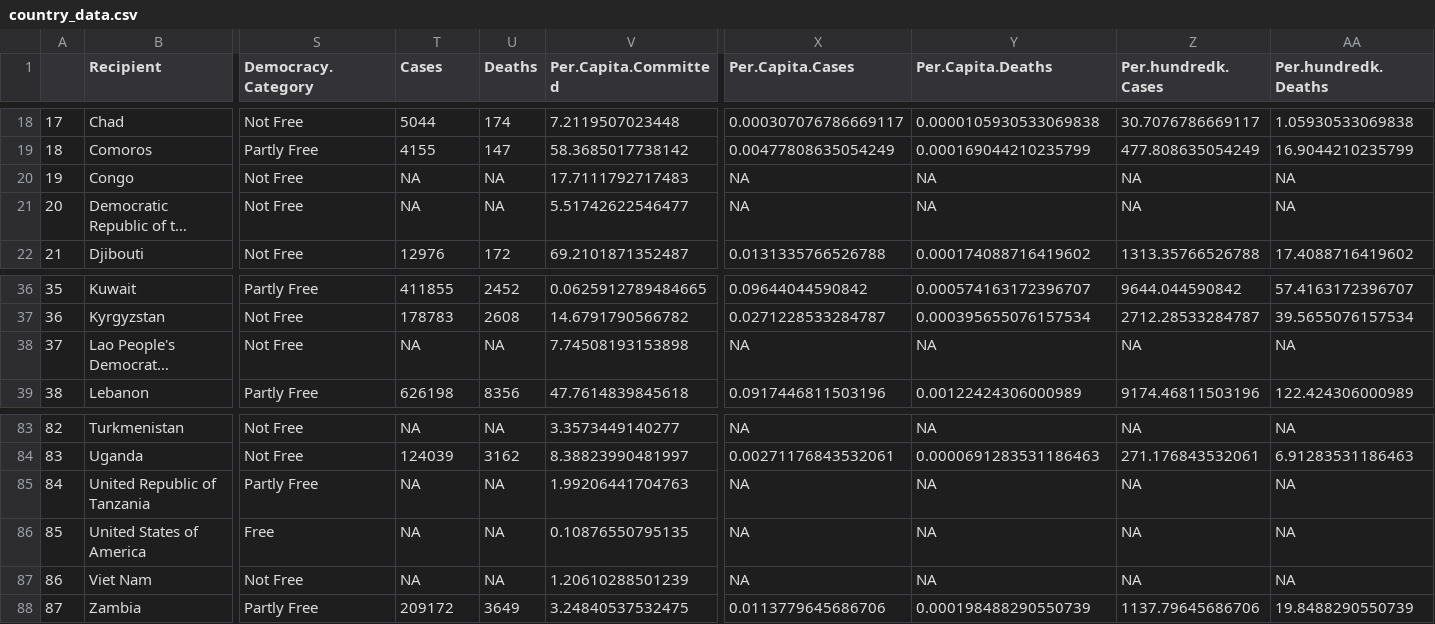
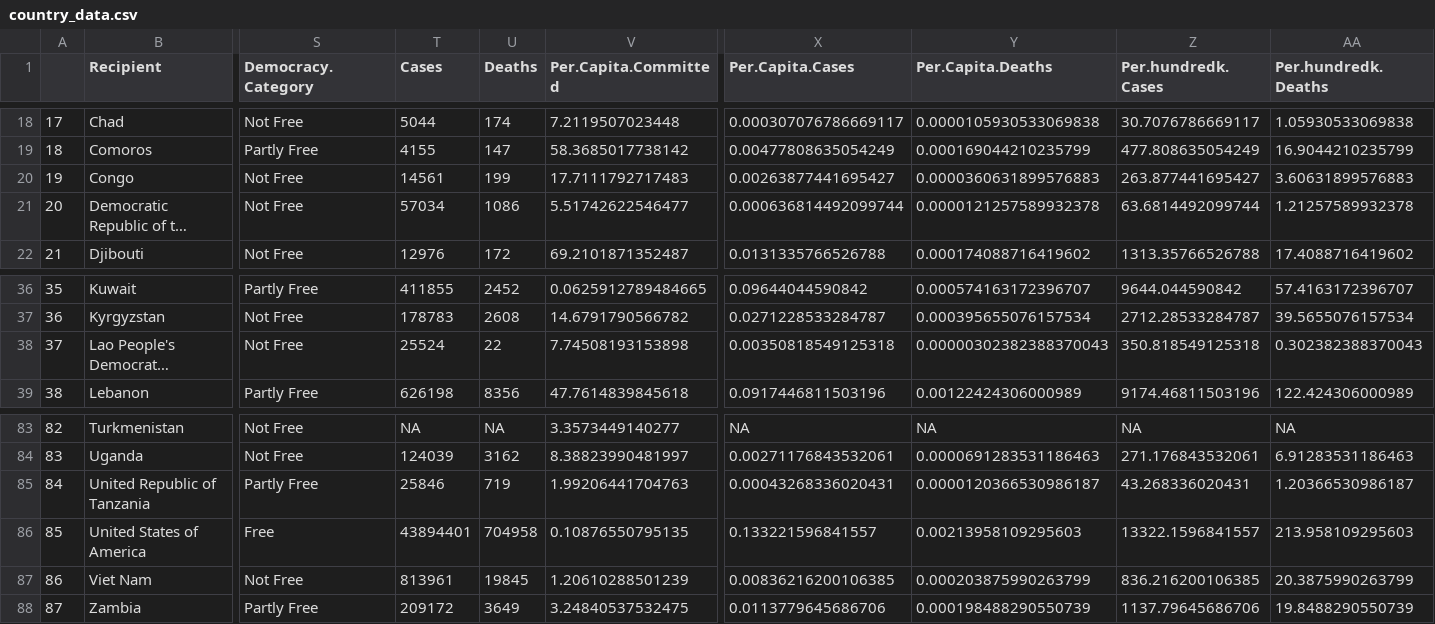
Before and after one commit to snairdesai/MeridianCollective, a CSV file: Projects/COVIDfundingdata/Output/country_data.csv, drawn as a sheet; only a part is shown, gaps mark what is left out; long unchanged cells end in …; the diff covers the shown part only; the diff names each change by its address in the sheet, - before the commit and + after, or states it on an @@ line.

```diff
--- a/Projects/COVIDfundingdata/Output/country_data.csv
+++ b/Projects/COVIDfundingdata/Output/country_data.csv
-T20 (Cases): NA
+T20 (Cases): 14561
-U20 (Deaths): NA
+U20 (Deaths): 199
-X20 (Per.Capita.Cases): NA
+X20 (Per.Capita.Cases): 0.00263877441695427
-Y20 (Per.Capita.Deaths): NA
+Y20 (Per.Capita.Deaths): 0.0000360631899576883
-Z20 (Per.hundredk.Cases): NA
+Z20 (Per.hundredk.Cases): 263.877441695427
-AA20 (Per.hundredk.Deaths): NA
+AA20 (Per.hundredk.Deaths): 3.60631899576883
-T21 (Cases): NA
+T21 (Cases): 57034
-U21 (Deaths): NA
+U21 (Deaths): 1086
-X21 (Per.Capita.Cases): NA
+X21 (Per.Capita.Cases): 0.000636814492099744
-Y21 (Per.Capita.Deaths): NA
+Y21 (Per.Capita.Deaths): 0.0000121257589932378
-Z21 (Per.hundredk.Cases): NA
+Z21 (Per.hundredk.Cases): 63.6814492099744
-AA21 (Per.hundredk.Deaths): NA
+AA21 (Per.hundredk.Deaths): 1.21257589932378
-T38 (Cases): NA
+T38 (Cases): 25524
-U38 (Deaths): NA
+U38 (Deaths): 22
-X38 (Per.Capita.Cases): NA
+X38 (Per.Capita.Cases): 0.00350818549125318
-Y38 (Per.Capita.Deaths): NA
+Y38 (Per.Capita.Deaths): 0.00000302382388370043
-Z38 (Per.hundredk.Cases): NA
+Z38 (Per.hundredk.Cases): 350.818549125318
-AA38 (Per.hundredk.Deaths): NA
+AA38 (Per.hundredk.Deaths): 0.302382388370043
-T85 (Cases): NA
+T85 (Cases): 25846
-U85 (Deaths): NA
+U85 (Deaths): 719
-X85 (Per.Capita.Cases): NA
+X85 (Per.Capita.Cases): 0.00043268336020431
-Y85 (Per.Capita.Deaths): NA
+Y85 (Per.Capita.Deaths): 0.0000120366530986187
-Z85 (Per.hundredk.Cases): NA
+Z85 (Per.hundredk.Cases): 43.268336020431
-AA85 (Per.hundredk.Deaths): NA
+AA85 (Per.hundredk.Deaths): 1.20366530986187
-T86 (Cases): NA
+T86 (Cases): 43894401
-U86 (Deaths): NA
+U86 (Deaths): 704958
-X86 (Per.Capita.Cases): NA
+X86 (Per.Capita.Cases): 0.133221596841557
-Y86 (Per.Capita.Deaths): NA
+Y86 (Per.Capita.Deaths): 0.00213958109295603
-Z86 (Per.hundredk.Cases): NA
+Z86 (Per.hundredk.Cases): 13322.1596841557
-AA86 (Per.hundredk.Deaths): NA
+AA86 (Per.hundredk.Deaths): 213.958109295603
-T87 (Cases): NA
+T87 (Cases): 813961
-U87 (Deaths): NA
+U87 (Deaths): 19845
-X87 (Per.Capita.Cases): NA
+X87 (Per.Capita.Cases): 0.00836216200106385
-Y87 (Per.Capita.Deaths): NA
+Y87 (Per.Capita.Deaths): 0.000203875990263799
-Z87 (Per.hundredk.Cases): NA
+Z87 (Per.hundredk.Cases): 836.216200106385
-AA87 (Per.hundredk.Deaths): NA
+AA87 (Per.hundredk.Deaths): 20.3875990263799
```
Also changed, not shown: 18 edited cells elsewhere in this file, 3 other files.
